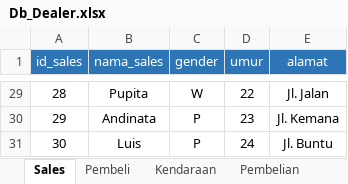
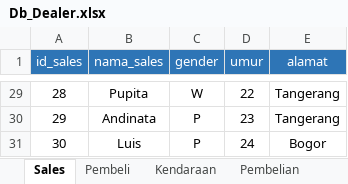
Before and after one commit to dsciencelabs/dataset, an Excel workbook: Db_Dealer.xlsx, sheet Sales, drawn as a sheet; only a part is shown, gaps mark what is left out; values as stored, in another font and other column widths than the file's, no borders; the diff covers the shown part only; the diff names each change by its address in the sheet, - before the commit and + after, or states it on an @@ line.

```diff
--- a/Db_Dealer.xlsx (sheet Sales)
+++ b/Db_Dealer.xlsx (sheet Sales)
-E29 (alamat): Jl. Jalan
+E29 (alamat): Tangerang
-E30 (alamat): Jl. Kemana
+E30 (alamat): Tangerang
-E31 (alamat): Jl. Buntu
+E31 (alamat): Bogor
```
Also changed, not shown: 27 edited cells elsewhere in this sheet, sheet Pembeli, sheet Transaksi, sheet Pembelian, sheet Penjualan, sheet Kendaraan, other sheet tabs, charts or pictures.
